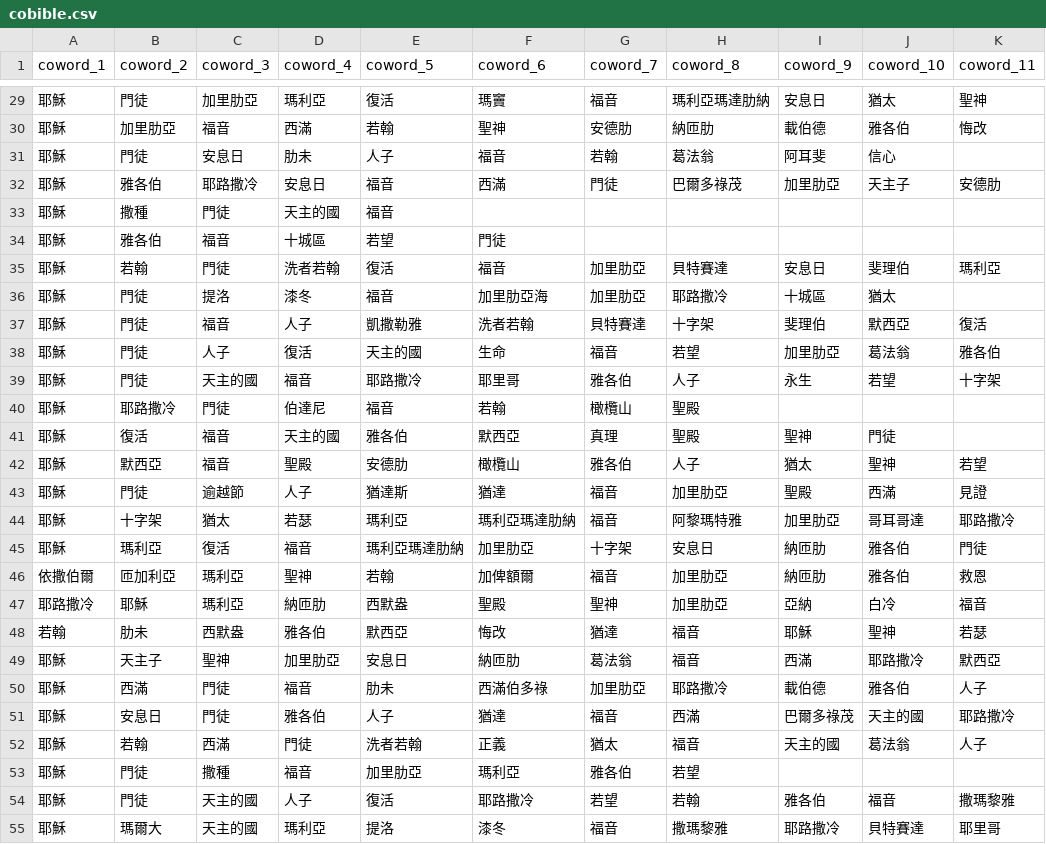
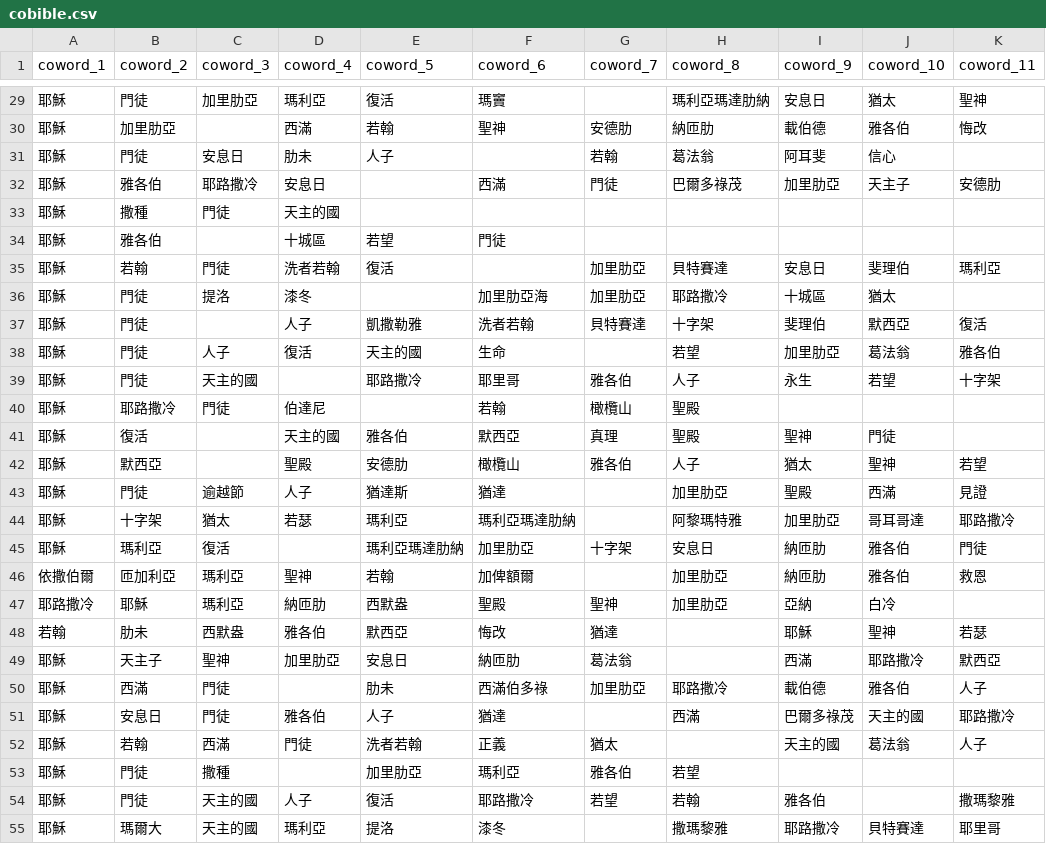
Before and after one commit to smilechien/SilhouettePlot2, a CSV file: cobible.csv, drawn as a sheet; only a part is shown, gaps mark what is left out; the diff covers the shown part only; the diff names each change by its address in the sheet, - before the commit and + after, or states it on an @@ line.

```diff
--- a/cobible.csv
+++ b/cobible.csv
-G29 (coword_7): 福音
+G29 (coword_7): (empty)
-C30 (coword_3): 福音
+C30 (coword_3): (empty)
-F31 (coword_6): 福音
+F31 (coword_6): (empty)
-E32:E33 (coword_5): 福音
+E32:E33 (coword_5): (empty)
-C34 (coword_3): 福音
+C34 (coword_3): (empty)
-F35 (coword_6): 福音
+F35 (coword_6): (empty)
-E36 (coword_5): 福音
+E36 (coword_5): (empty)
-C37 (coword_3): 福音
+C37 (coword_3): (empty)
-G38 (coword_7): 福音
+G38 (coword_7): (empty)
-D39 (coword_4): 福音
+D39 (coword_4): (empty)
-E40 (coword_5): 福音
+E40 (coword_5): (empty)
-C41:C42 (coword_3): 福音
+C41:C42 (coword_3): (empty)
-G43:G44 (coword_7): 福音
+G43:G44 (coword_7): (empty)
-D45 (coword_4): 福音
+D45 (coword_4): (empty)
-G46 (coword_7): 福音
+G46 (coword_7): (empty)
-K47 (coword_11): 福音
+K47 (coword_11): (empty)
-H48:H49 (coword_8): 福音
+H48:H49 (coword_8): (empty)
-D50 (coword_4): 福音
+D50 (coword_4): (empty)
-G51 (coword_7): 福音
+G51 (coword_7): (empty)
-H52 (coword_8): 福音
+H52 (coword_8): (empty)
-D53 (coword_4): 福音
+D53 (coword_4): (empty)
-J54 (coword_10): 福音
+J54 (coword_10): (empty)
-G55 (coword_7): 福音
+G55 (coword_7): (empty)
```
Also changed, not shown: 62 edited cells elsewhere in this file.
